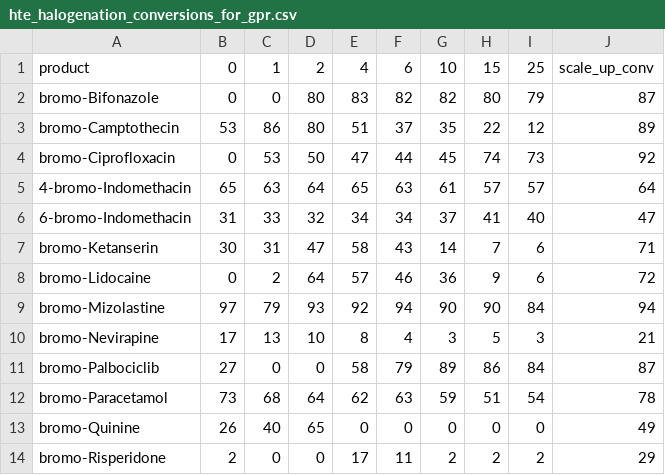
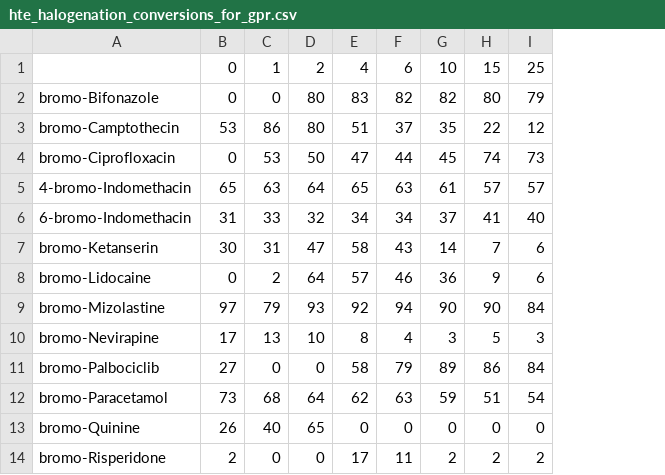
Before and after one commit to callumrjohn/automated_halogenation_of_pharmaceuticals, a CSV file: hte_halogenation_conversions_for_gpr.csv, drawn as a sheet; only a part is shown; the diff names each change by its address in the sheet, - before the commit and + after, or states it on an @@ line.

```diff
--- a/hte_halogenation_conversions_for_gpr.csv
+++ b/hte_halogenation_conversions_for_gpr.csv
-column J, rows 1-14: scale_up_conv | 87 | 89 | 92 | 64 | 47 | 71 | 72 | 94 | 21 | 87 | 78 | 49 | 29
-A1: product
+A1: (empty)
```
Also changed, not shown: hte_halogenation_yields_for_gpr.csv, 9 other files.
